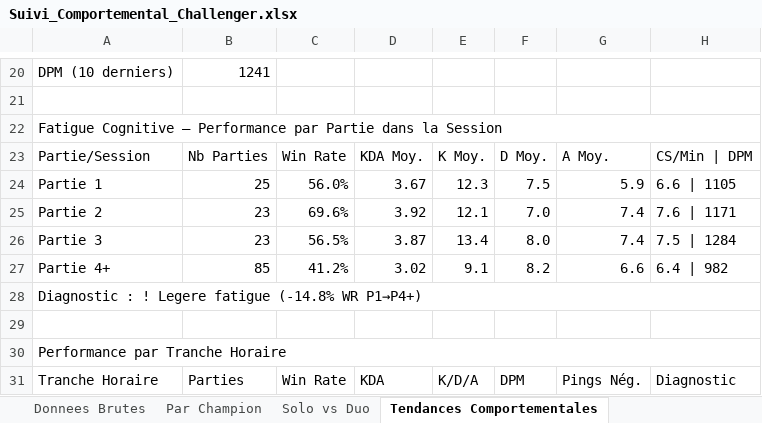
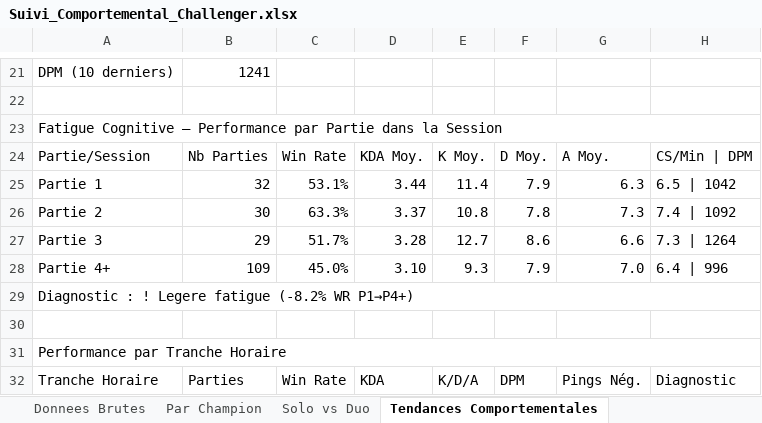
Before and after one commit to MathysGbs/suiviPersoLoL, an Excel workbook: Suivi_Comportemental_Challenger.xlsx, sheet Tendances Comportementales, drawn as a sheet; only a part is shown, gaps mark what is left out; values as stored, in another font and other column widths than the file's, no cell formats; addresses are those after the commit; the diff covers the shown part only; the diff names each change by its address in the sheet, - before the commit and + after, or states it on an @@ line.

```diff
--- a/Suivi_Comportemental_Challenger.xlsx (sheet Tendances Comportementales)
+++ b/Suivi_Comportemental_Challenger.xlsx (sheet Tendances Comportementales)
-B25: 25
+B25: 32
-C25: 56.0%
+C25: 53.1%
-D25: 3.67
+D25: 3.44
-E25: 12.3
+E25: 11.4
-F25: 7.5
+F25: 7.9
-G25: 5.9
+G25: 6.3
-H25: 6.6 | 1105
+H25: 6.5 | 1042
-B26: 23
+B26: 30
-C26: 69.6%
+C26: 63.3%
-D26: 3.92
+D26: 3.37
-E26: 12.1
+E26: 10.8
-F26: 7.0
+F26: 7.8
-G26: 7.4
+G26: 7.3
-H26: 7.6 | 1171
+H26: 7.4 | 1092
-B27: 23
+B27: 29
-C27: 56.5%
+C27: 51.7%
-D27: 3.87
+D27: 3.28
-E27: 13.4
+E27: 12.7
-F27: 8.0
+F27: 8.6
-G27: 7.4
+G27: 6.6
-H27: 7.5 | 1284
+H27: 7.3 | 1264
-B28: 85
+B28: 109
-C28: 41.2%
+C28: 45.0%
-D28: 3.02
+D28: 3.10
-E28: 9.1
+E28: 9.3
-F28: 8.2
+F28: 7.9
-G28: 6.6
+G28: 7.0
-H28: 6.4 | 982
+H28: 6.4 | 996
-A29: …Legere fatigue (-14.8% WR P1→P4+)
+A29: …Legere fatigue (-8.2% WR P1→P4+)
```
Also changed, not shown: 1 added row and 61 edited cells elsewhere in this sheet, sheet Donnees Brutes, sheet Par Champion, sheet Solo vs Duo, cell formats, 5 other files.
